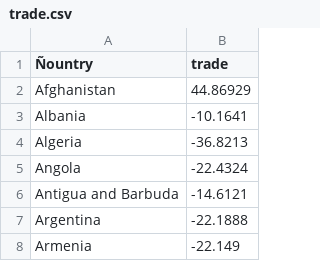
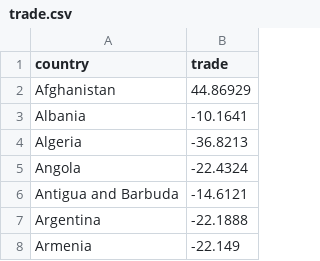
Before and after one commit to mshchurska/bot_for_twitter, a CSV file: trade.csv, drawn as a sheet; only a part is shown; the diff names each change by its address in the sheet, - before the commit and + after, or states it on an @@ line.

Commit message:
Update trade.csv

```diff
--- a/trade.csv
+++ b/trade.csv
-A1: Ñountry
+A1: country
```
